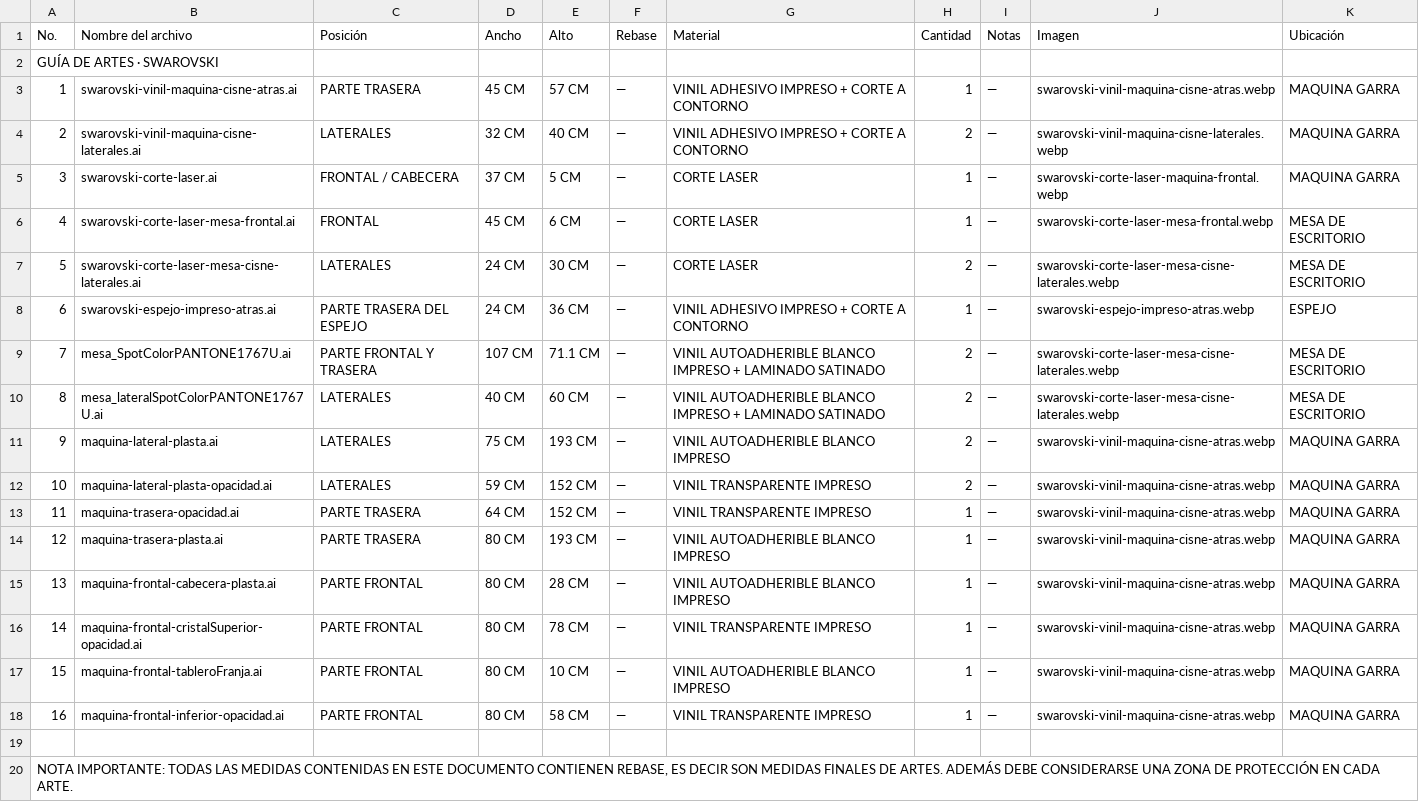
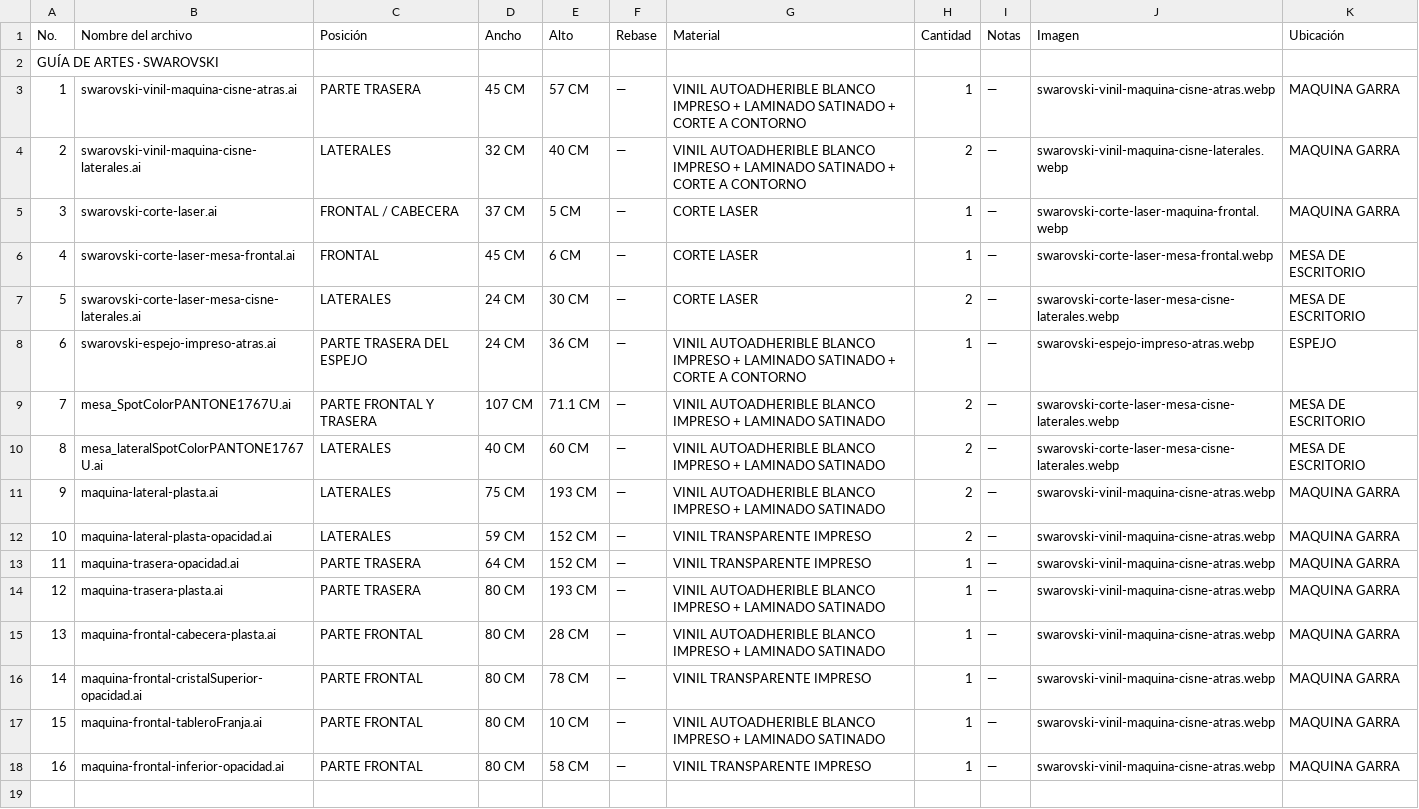
Before and after one commit to alex7cmd/swarovski-landing, a CSV file: assets/downloads/Guia_Artes_Swarovski.csv, drawn as a sheet; only a part is shown; the shorter side is filled out with more unchanged rows.

```diff
--- a/assets/downloads/Guia_Artes_Swarovski.csv
+++ b/assets/downloads/Guia_Artes_Swarovski.csv
@@ -2,4 +2,4 @@
 "GUÍA DE ARTES · SWAROVSKI",,,,,,,,,,
-"1","swarovski-vinil-maquina-cisne-atras.ai","PARTE TRASERA","45 CM","57 CM","—","VINIL ADHESIVO IMPRESO + CORTE A CONTORNO","1","—","swarovski-vinil-maquina-cisne-atras.webp","MAQUINA GARRA"
-"2","swarovski-vinil-maquina-cisne-laterales.ai","LATERALES","32 CM","40 CM","—","VINIL ADHESIVO IMPRESO + CORTE A CONTORNO","2","—","swarovski-vinil-maquina-cisne-laterales.webp","MAQUINA GARRA"
+"1","swarovski-vinil-maquina-cisne-atras.ai","PARTE TRASERA","45 CM","57 CM","—","VINIL AUTOADHERIBLE BLANCO IMPRESO + LAMINADO SATINADO + CORTE A CONTORNO","1","—","swarovski-vinil-maquina-cisne-atras.webp","MAQUINA GARRA"
+"2","swarovski-vinil-maquina-cisne-laterales.ai","LATERALES","32 CM","40 CM","—","VINIL AUTOADHERIBLE BLANCO IMPRESO + LAMINADO SATINADO + CORTE A CONTORNO","2","—","swarovski-vinil-maquina-cisne-laterales.webp","MAQUINA GARRA"
 "3","swarovski-corte-laser.ai","FRONTAL / CABECERA","37 CM","5 CM","—","CORTE LASER","1","—","swarovski-corte-laser-maquina-frontal.webp","MAQUINA GARRA"
@@ -7,12 +7,12 @@
 "5","swarovski-corte-laser-mesa-cisne-laterales.ai","LATERALES","24 CM","30 CM","—","CORTE LASER","2","—","swarovski-corte-laser-mesa-cisne-laterales.webp","MESA DE ESCRITORIO"
-"6","swarovski-espejo-impreso-atras.ai","PARTE TRASERA DEL ESPEJO","24 CM","36 CM","—","VINIL ADHESIVO IMPRESO + CORTE A CONTORNO","1","—","swarovski-espejo-impreso-atras.webp","ESPEJO"
+"6","swarovski-espejo-impreso-atras.ai","PARTE TRASERA DEL ESPEJO","24 CM","36 CM","—","VINIL AUTOADHERIBLE BLANCO IMPRESO + LAMINADO SATINADO + CORTE A CONTORNO","1","—","swarovski-espejo-impreso-atras.webp","ESPEJO"
 "7","mesa_SpotColorPANTONE1767U.ai","PARTE FRONTAL Y TRASERA","107 CM","71.1 CM","—","VINIL AUTOADHERIBLE BLANCO IMPRESO + LAMINADO SATINADO","2","—","swarovski-corte-laser-mesa-cisne-laterales.webp","MESA DE ESCRITORIO"
 "8","mesa_lateralSpotColorPANTONE1767U.ai","LATERALES","40 CM","60 CM","—","VINIL AUTOADHERIBLE BLANCO IMPRESO + LAMINADO SATINADO","2","—","swarovski-corte-laser-mesa-cisne-laterales.webp","MESA DE ESCRITORIO"
-"9","maquina-lateral-plasta.ai","LATERALES","75 CM","193 CM","—","VINIL AUTOADHERIBLE BLANCO IMPRESO","2","—","swarovski-vinil-maquina-cisne-atras.webp","MAQUINA GARRA"
+"9","maquina-lateral-plasta.ai","LATERALES","75 CM","193 CM","—","VINIL AUTOADHERIBLE BLANCO IMPRESO + LAMINADO SATINADO","2","—","swarovski-vinil-maquina-cisne-atras.webp","MAQUINA GARRA"
 "10","maquina-lateral-plasta-opacidad.ai","LATERALES","59 CM","152 CM","—","VINIL TRANSPARENTE IMPRESO","2","—","swarovski-vinil-maquina-cisne-atras.webp","MAQUINA GARRA"
 "11","maquina-trasera-opacidad.ai","PARTE TRASERA","64 CM","152 CM","—","VINIL TRANSPARENTE IMPRESO","1","—","swarovski-vinil-maquina-cisne-atras.webp","MAQUINA GARRA"
-"12","maquina-trasera-plasta.ai","PARTE TRASERA","80 CM","193 CM","—","VINIL AUTOADHERIBLE BLANCO IMPRESO","1","—","swarovski-vinil-maquina-cisne-atras.webp","MAQUINA GARRA"
-"13","maquina-frontal-cabecera-plasta.ai","PARTE FRONTAL","80 CM","28 CM","—","VINIL AUTOADHERIBLE BLANCO IMPRESO","1","—","swarovski-vinil-maquina-cisne-atras.webp","MAQUINA GARRA"
+"12","maquina-trasera-plasta.ai","PARTE TRASERA","80 CM","193 CM","—","VINIL AUTOADHERIBLE BLANCO IMPRESO + LAMINADO SATINADO","1","—","swarovski-vinil-maquina-cisne-atras.webp","MAQUINA GARRA"
+"13","maquina-frontal-cabecera-plasta.ai","PARTE FRONTAL","80 CM","28 CM","—","VINIL AUTOADHERIBLE BLANCO IMPRESO + LAMINADO SATINADO","1","—","swarovski-vinil-maquina-cisne-atras.webp","MAQUINA GARRA"
 "14","maquina-frontal-cristalSuperior-opacidad.ai","PARTE FRONTAL","80 CM","78 CM","—","VINIL TRANSPARENTE IMPRESO","1","—","swarovski-vinil-maquina-cisne-atras.webp","MAQUINA GARRA"
-"15","maquina-frontal-tableroFranja.ai","PARTE FRONTAL","80 CM","10 CM","—","VINIL AUTOADHERIBLE BLANCO IMPRESO","1","—","swarovski-vinil-maquina-cisne-atras.webp","MAQUINA GARRA"
+"15","maquina-frontal-tableroFranja.ai","PARTE FRONTAL","80 CM","10 CM","—","VINIL AUTOADHERIBLE BLANCO IMPRESO + LAMINADO SATINADO","1","—","swarovski-vinil-maquina-cisne-atras.webp","MAQUINA GARRA"
 "16","maquina-frontal-inferior-opacidad.ai","PARTE FRONTAL","80 CM","58 CM","—","VINIL TRANSPARENTE IMPRESO","1","—","swarovski-vinil-maquina-cisne-atras.webp","MAQUINA GARRA"
```
Also changed, not shown: 3 other files.
